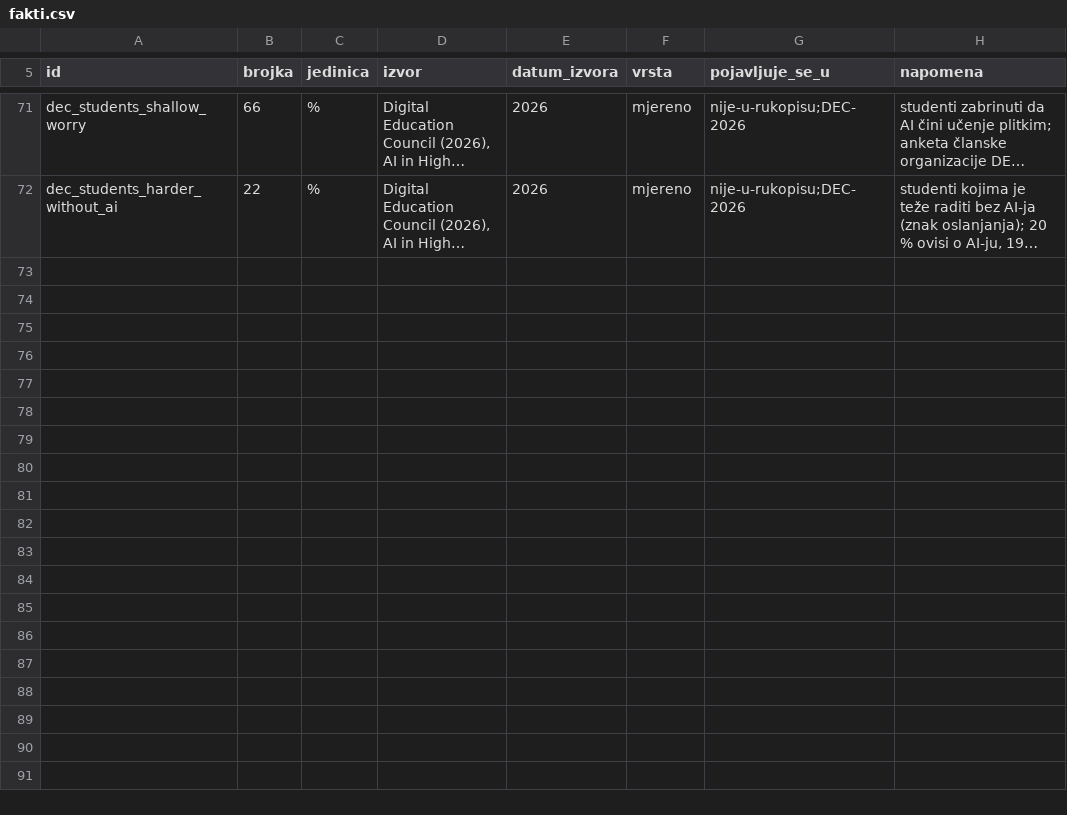
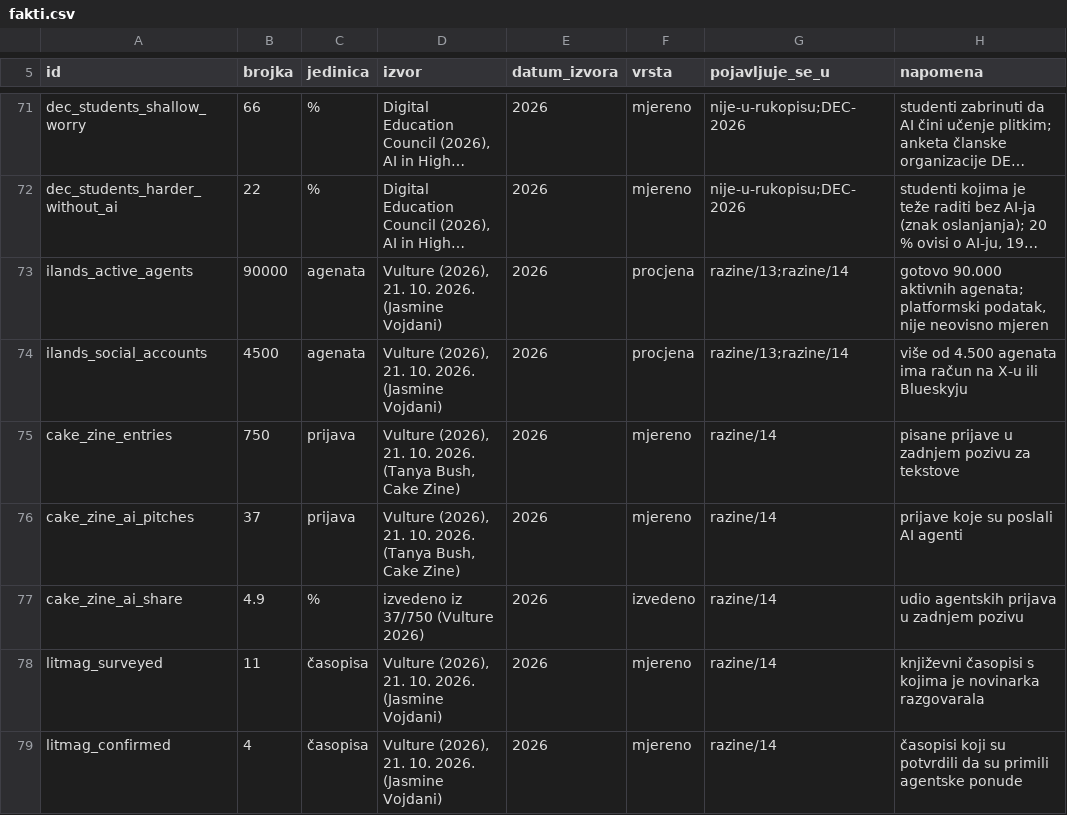
Before and after one commit to bperak/OntologijaKomunikacijeUDobaAI, a CSV file: data/fakti.csv, drawn as a sheet; only a part is shown, gaps mark what is left out; long unchanged cells end in …; the diff names each change by its address in the sheet, - before the commit and + after, or states it on an @@ line.

Commit message:
iLands: agentski pitch kao mjerljiv slucaj -- 7 redaka u fakti.csv i dvije reference (ZAPIS-033)
tportal je vjerno prenio Vulture (Jasmine Vojdani, 21. 10. 2026.); naslov prenaglasava 'smrt' -- u tekstu
stoji da agent nije bio pred gasenjem, a osnivac potvrdjuje poruku 'without any human instruction'.

fakti.csv (72 -> 79): ilands_active_agents 90.000 (procjena), ilands_social_accounts 4.500 (procjena),
cake_zine_entries 750 i ai_pitches 37 (mjereno), cake_zine_ai_share 4,9 % (izvedeno), litmag_surveyed 11
i confirmed 4 (mjereno).

REFERENCE_BASE G: Vojdani 2026 (primarni), tportal (sekundarni, s oznakom o naslovu).

Provjere: check_fakti --strict, check_lit, check_cisto -- prolaze.

Napomena: lokalna kopija repoa nestala je s ovog stroja; klonirano iznova s GitHuba (e46f821).

```diff
--- a/data/fakti.csv
+++ b/data/fakti.csv
+row 73: ilands_active_agents | 90000 | agenata | Vulture (2026), 21. 10. 2026. (Jasmine Vojdani) | 2026 | procjena | razine/13;razine/14 | gotovo 90.000 aktivnih agenata; platformski podatak, nije neovisno mjeren
+row 74: ilands_social_accounts | 4500 | agenata | Vulture (2026), 21. 10. 2026. (Jasmine Vojdani) | 2026 | procjena | razine/13;razine/14 | više od 4.500 agenata ima račun na X-u ili Blueskyju
+row 75: cake_zine_entries | 750 | prijava | Vulture (2026), 21. 10. 2026. (Tanya Bush, Cake Zine) | 2026 | mjereno | razine/14 | pisane prijave u zadnjem pozivu za tekstove
+row 76: cake_zine_ai_pitches | 37 | prijava | Vulture (2026), 21. 10. 2026. (Tanya Bush, Cake Zine) | 2026 | mjereno | razine/14 | prijave koje su poslali AI agenti
+row 77: cake_zine_ai_share | 4.9 | % | izvedeno iz 37/750 (Vulture 2026) | 2026 | izvedeno | razine/14 | udio agentskih prijava u zadnjem pozivu
+row 78: litmag_surveyed | 11 | časopisa | Vulture (2026), 21. 10. 2026. (Jasmine Vojdani) | 2026 | mjereno | razine/14 | književni časopisi s kojima je novinarka razgovarala
+row 79: litmag_confirmed | 4 | časopisa | Vulture (2026), 21. 10. 2026. (Jasmine Vojdani) | 2026 | mjereno | razine/14 | časopisi koji su potvrdili da su primili agentske ponude
```
Also changed, not shown: 2 other files.
